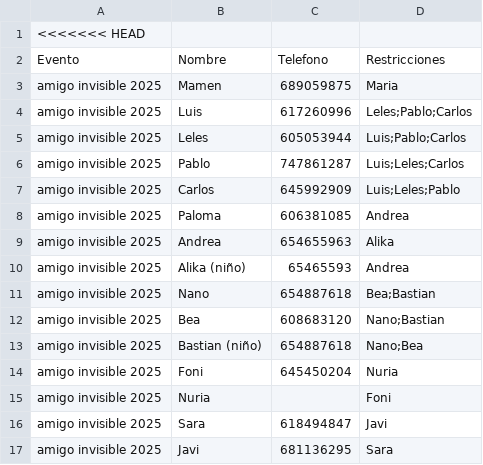
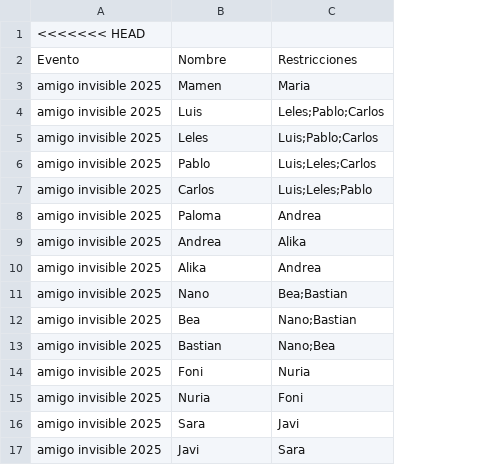
Before and after one commit to Bl1t0dev/amigo-invisible-guada-2025, a CSV file: participantes.csv, drawn as a sheet; only a part is shown; the diff covers the shown part only; the diff names each change by its address in the sheet, - before the commit and + after, or states it on an @@ line.

```diff
--- a/participantes.csv
+++ b/participantes.csv
-column C, rows 2-17: Telefono | 689059875 | 617260996 | 605053944 | 747861287 | 645992909 | 606381085 | 654655963 | 65465593 | 654887618 | 608683120 | 654887618 | 645450204 |  | 618494847 | 681136295
-B10: Alika (niño)
+B10: Alika
-B13: Bastian (niño)
+B13: Bastian
```
Also changed, not shown: 23 removed rows elsewhere in this file.
